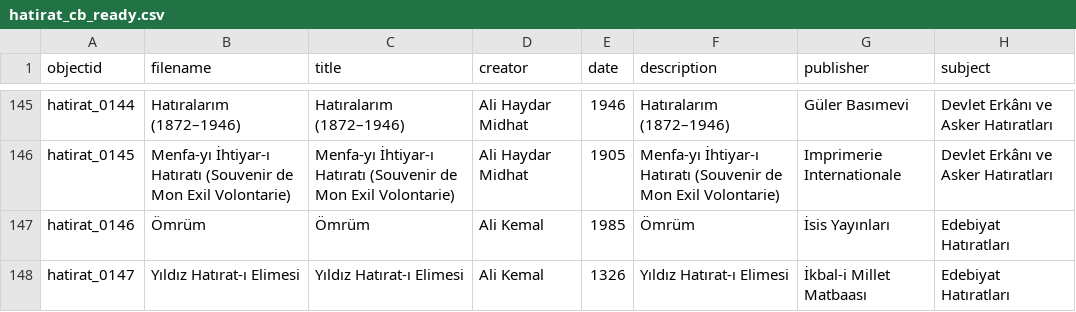
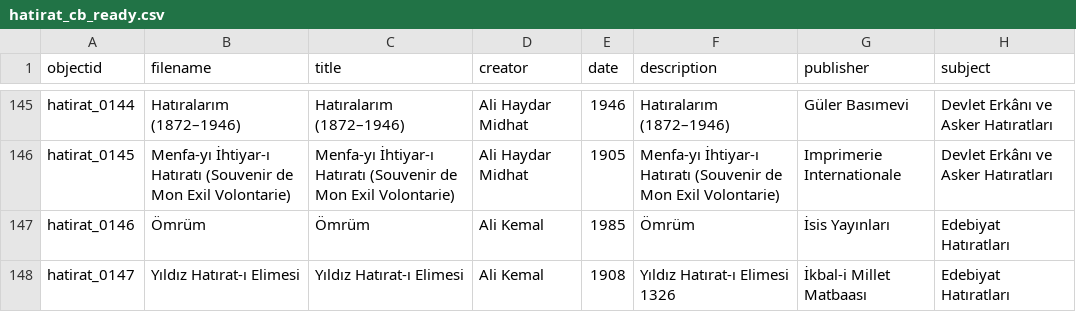
Before and after one commit to DBB-M/Hatirat, a CSV file: _data/hatirat_cb_ready.csv, drawn as a sheet; only a part is shown, gaps mark what is left out; the diff covers the shown part only; the diff names each change by its address in the sheet, - before the commit and + after, or states it on an @@ line.

Commit message:
Update hatirat_cb_ready.csv

```diff
--- a/_data/hatirat_cb_ready.csv
+++ b/_data/hatirat_cb_ready.csv
-E148 (date): 1326
+E148 (date): 1908
-F148 (description): Yıldız Hatırat-ı Elimesi
+F148 (description): Yıldız Hatırat-ı Elimesi 1326
```
Also changed, not shown: 12 edited cells elsewhere in this file.
